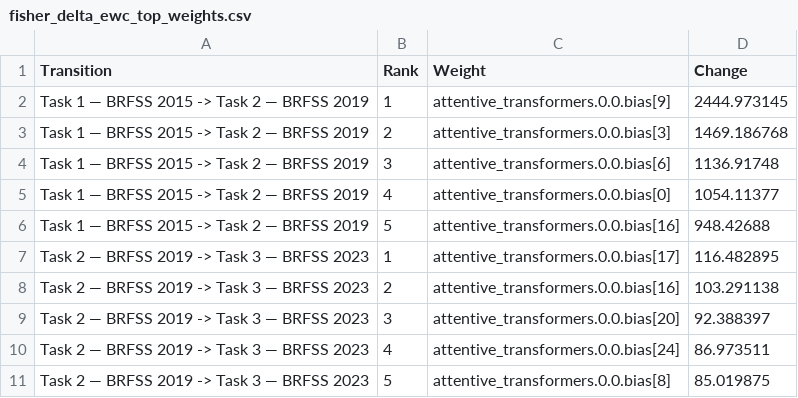
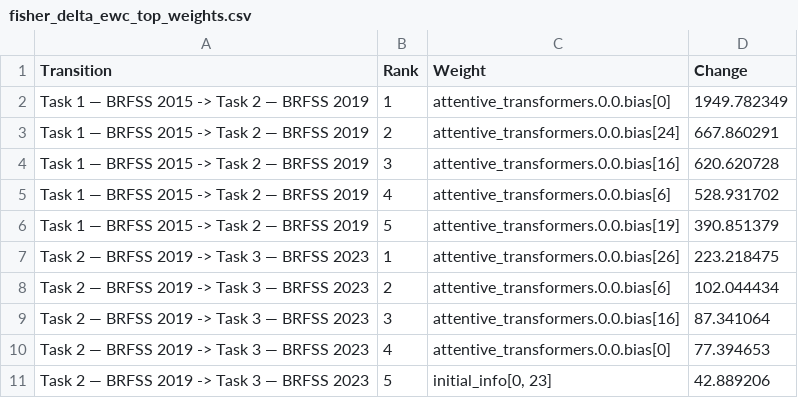
Before and after one commit to 7rahib/BRFSS_temporal_learning_diabetes_prediction, a CSV file: results/tabnet/fisher_delta_ewc_top_weights.csv, drawn as a sheet.

```diff
--- a/results/tabnet/fisher_delta_ewc_top_weights.csv
+++ b/results/tabnet/fisher_delta_ewc_top_weights.csv
@@ -1,11 +1,11 @@
 Transition,Rank,Weight,Change
-Task 1 — BRFSS 2015 -> Task 2 — BRFSS 2019,1,attentive_transformers.0.0.bias[9],2444.973145
-Task 1 — BRFSS 2015 -> Task 2 — BRFSS 2019,2,attentive_transformers.0.0.bias[3],1469.186768
-Task 1 — BRFSS 2015 -> Task 2 — BRFSS 2019,3,attentive_transformers.0.0.bias[6],1136.91748
-Task 1 — BRFSS 2015 -> Task 2 — BRFSS 2019,4,attentive_transformers.0.0.bias[0],1054.11377
-Task 1 — BRFSS 2015 -> Task 2 — BRFSS 2019,5,attentive_transformers.0.0.bias[16],948.42688
-Task 2 — BRFSS 2019 -> Task 3 — BRFSS 2023,1,attentive_transformers.0.0.bias[17],116.482895
-Task 2 — BRFSS 2019 -> Task 3 — BRFSS 2023,2,attentive_transformers.0.0.bias[16],103.291138
-Task 2 — BRFSS 2019 -> Task 3 — BRFSS 2023,3,attentive_transformers.0.0.bias[20],92.388397
-Task 2 — BRFSS 2019 -> Task 3 — BRFSS 2023,4,attentive_transformers.0.0.bias[24],86.973511
-Task 2 — BRFSS 2019 -> Task 3 — BRFSS 2023,5,attentive_transformers.0.0.bias[8],85.019875
+Task 1 — BRFSS 2015 -> Task 2 — BRFSS 2019,1,attentive_transformers.0.0.bias[0],1949.782349
+Task 1 — BRFSS 2015 -> Task 2 — BRFSS 2019,2,attentive_transformers.0.0.bias[24],667.860291
+Task 1 — BRFSS 2015 -> Task 2 — BRFSS 2019,3,attentive_transformers.0.0.bias[16],620.620728
+Task 1 — BRFSS 2015 -> Task 2 — BRFSS 2019,4,attentive_transformers.0.0.bias[6],528.931702
+Task 1 — BRFSS 2015 -> Task 2 — BRFSS 2019,5,attentive_transformers.0.0.bias[19],390.851379
+Task 2 — BRFSS 2019 -> Task 3 — BRFSS 2023,1,attentive_transformers.0.0.bias[26],223.218475
+Task 2 — BRFSS 2019 -> Task 3 — BRFSS 2023,2,attentive_transformers.0.0.bias[6],102.044434
+Task 2 — BRFSS 2019 -> Task 3 — BRFSS 2023,3,attentive_transformers.0.0.bias[16],87.341064
+Task 2 — BRFSS 2019 -> Task 3 — BRFSS 2023,4,attentive_transformers.0.0.bias[0],77.394653
+Task 2 — BRFSS 2019 -> Task 3 — BRFSS 2023,5,"initial_info[0, 23]",42.889206
```
Also changed, not shown: results/fttransformer/fisher_delta_ewc.csv, results/fttransformer/fisher_delta_ewc_top_weights.csv, 44 other files.
